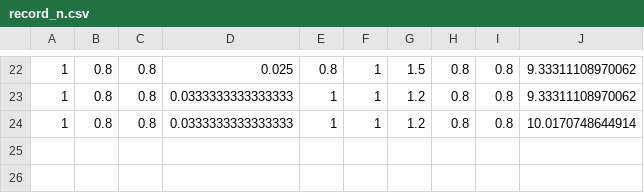
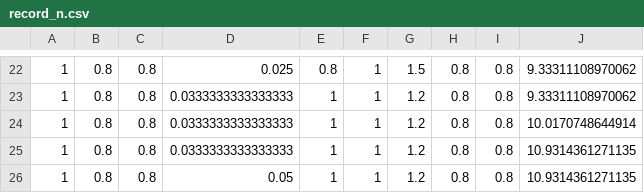
Before and after one commit to ray-qwer/DJJ_Image_Segmentation, a CSV file: combine/record_n.csv, drawn as a sheet; only a part is shown, gaps mark what is left out; the diff names each change by its address in the sheet, - before the commit and + after, or states it on an @@ line.

```diff
--- a/combine/record_n.csv
+++ b/combine/record_n.csv
+row 25: 1 | 0.8 | 0.8 | 0.0333333333333333 | 1 | 1 | 1.2 | 0.8 | 0.8 | 10.9314361271135
+row 26: 1 | 0.8 | 0.8 | 0.05 | 1 | 1 | 1.2 | 0.8 | 0.8 | 10.9314361271135
```
Also changed, not shown: 5 other files.
